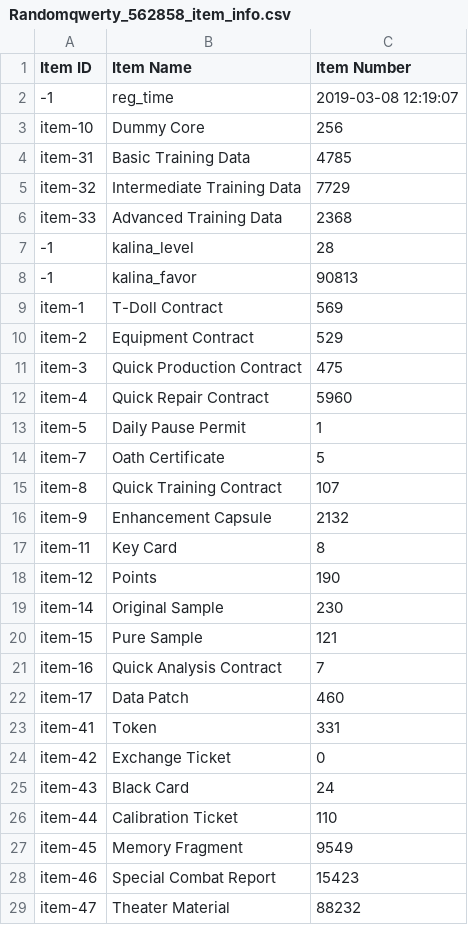
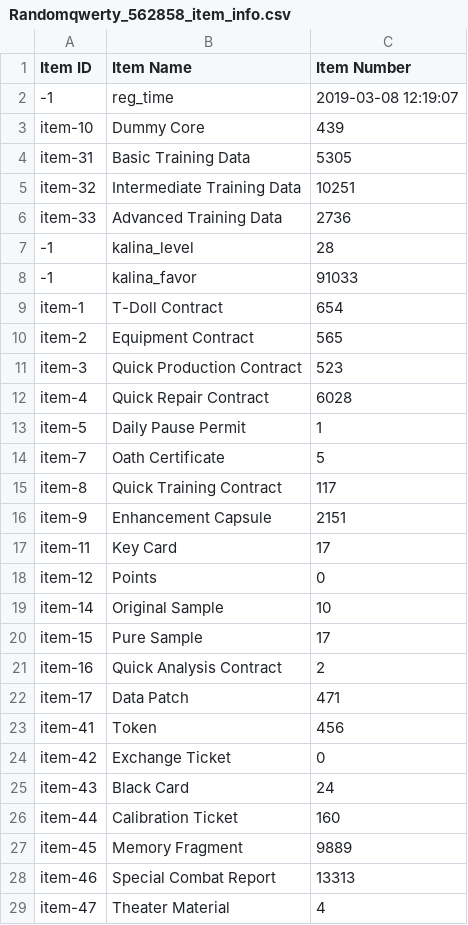
Before and after one commit to randomqwerty/randomqwerty_gfl, a CSV file: Randomqwerty_562858_item_info.csv, drawn as a sheet; only a part is shown; the diff covers the shown part only.

```diff
--- a/Randomqwerty_562858_item_info.csv
+++ b/Randomqwerty_562858_item_info.csv
@@ -2,28 +2,28 @@
 -1,reg_time,2019-03-08 12:19:07
-item-10,Dummy Core,256
-item-31,Basic Training Data,4785
-item-32,Intermediate Training Data,7729
-item-33,Advanced Training Data,2368
+item-10,Dummy Core,439
+item-31,Basic Training Data,5305
+item-32,Intermediate Training Data,10251
+item-33,Advanced Training Data,2736
 -1,kalina_level,28
--1,kalina_favor,90813
-item-1,T-Doll Contract,569
-item-2,Equipment Contract,529
-item-3,Quick Production Contract,475
-item-4,Quick Repair Contract,5960
+-1,kalina_favor,91033
+item-1,T-Doll Contract,654
+item-2,Equipment Contract,565
+item-3,Quick Production Contract,523
+item-4,Quick Repair Contract,6028
 item-5,Daily Pause Permit,1
 item-7,Oath Certificate,5
-item-8,Quick Training Contract,107
-item-9,Enhancement Capsule,2132
-item-11,Key Card,8
-item-12,Points,190
-item-14,Original Sample,230
-item-15,Pure Sample,121
-item-16,Quick Analysis Contract,7
-item-17,Data Patch,460
-item-41,Token,331
+item-8,Quick Training Contract,117
+item-9,Enhancement Capsule,2151
+item-11,Key Card,17
+item-12,Points,0
+item-14,Original Sample,10
+item-15,Pure Sample,17
+item-16,Quick Analysis Contract,2
+item-17,Data Patch,471
+item-41,Token,456
 item-42,Exchange Ticket,0
 item-43,Black Card,24
-item-44,Calibration Ticket,110
-item-45,Memory Fragment,9549
-item-46,Special Combat Report,15423
-item-47,Theater Material,88232
+item-44,Calibration Ticket,160
+item-45,Memory Fragment,9889
+item-46,Special Combat Report,13313
+item-47,Theater Material,4
```
Also changed, not shown: 2 added rows and 38 edited cells elsewhere in this file, Randomqwerty_562858_coalition_info.csv, Randomqwerty_562858_doll_info.csv, 5 other files.
